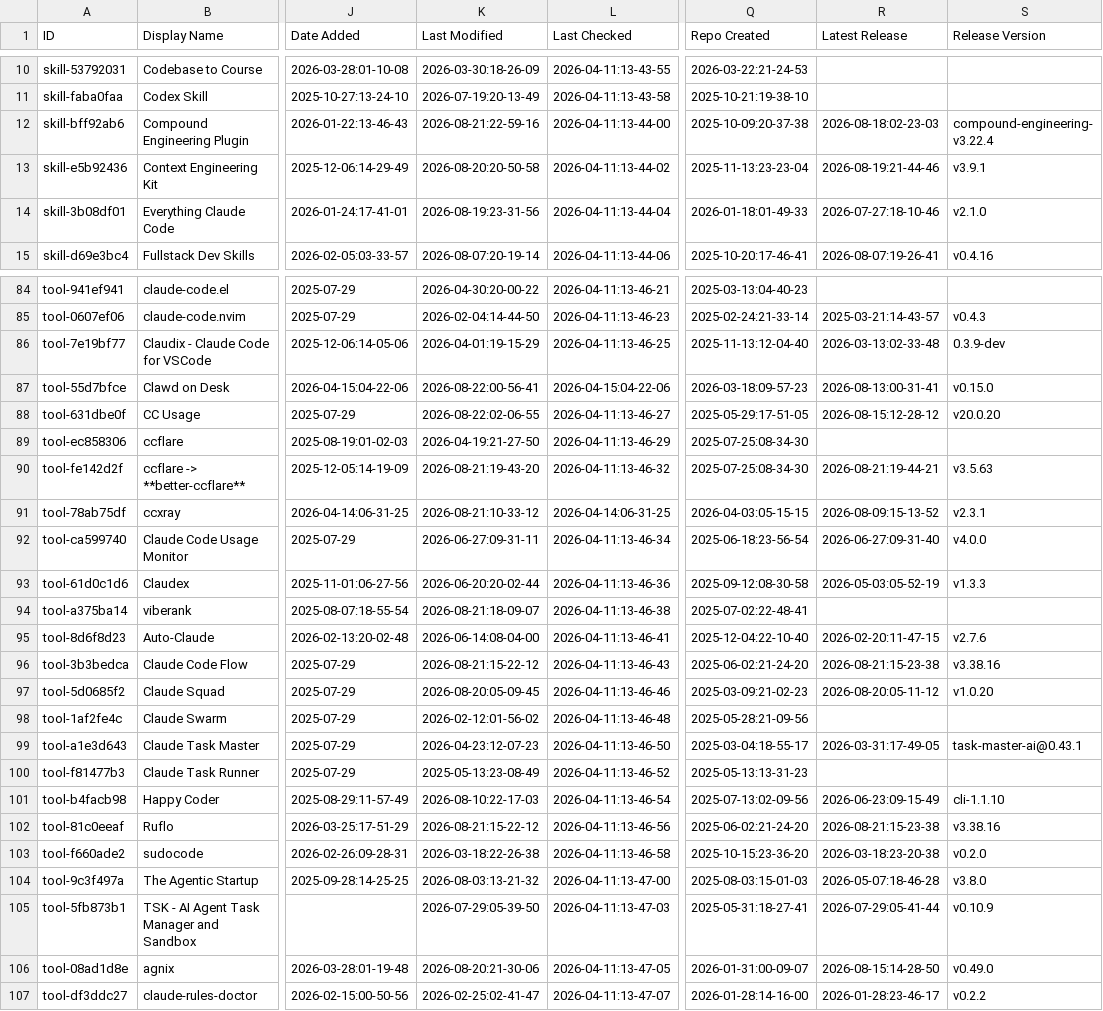
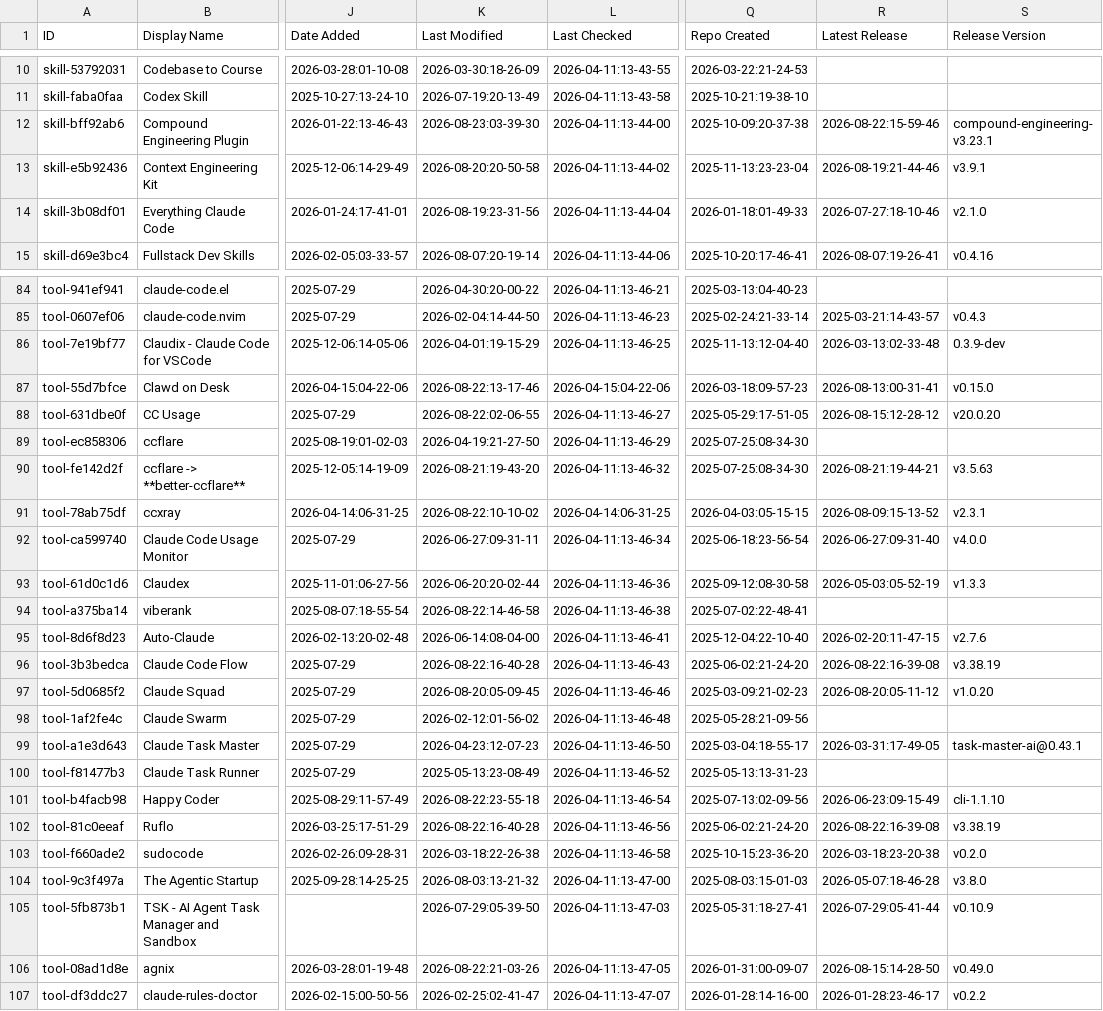
Before and after one commit to teodororo/awesome-claude-code, a CSV file: THE_RESOURCES_TABLE.csv, drawn as a sheet; only a part is shown, gaps mark what is left out; the diff covers the shown part only; the diff names each change by its address in the sheet, - before the commit and + after, or states it on an @@ line.

```diff
--- a/THE_RESOURCES_TABLE.csv
+++ b/THE_RESOURCES_TABLE.csv
-K12 (Last Modified): 2026-08-21:22-59-16
+K12 (Last Modified): 2026-08-23:03-39-30
-R12 (Latest Release): 2026-08-18:02-23-03
+R12 (Latest Release): 2026-08-22:15-59-46
-S12 (Release Version): compound-engineering-v3.22.4
+S12 (Release Version): compound-engineering-v3.23.1
-K87 (Last Modified): 2026-08-22:00-56-41
+K87 (Last Modified): 2026-08-22:13-17-46
-K91 (Last Modified): 2026-08-21:10-33-12
+K91 (Last Modified): 2026-08-22:10-10-02
-K94 (Last Modified): 2026-08-21:18-09-07
+K94 (Last Modified): 2026-08-22:14-46-58
-K96 (Last Modified): 2026-08-21:15-22-12
+K96 (Last Modified): 2026-08-22:16-40-28
-R96 (Latest Release): 2026-08-21:15-23-38
+R96 (Latest Release): 2026-08-22:16-39-08
-S96 (Release Version): v3.38.16
+S96 (Release Version): v3.38.19
-K101 (Last Modified): 2026-08-10:22-17-03
+K101 (Last Modified): 2026-08-22:23-55-18
-K102 (Last Modified): 2026-08-21:15-22-12
+K102 (Last Modified): 2026-08-22:16-40-28
-R102 (Latest Release): 2026-08-21:15-23-38
+R102 (Latest Release): 2026-08-22:16-39-08
-S102 (Release Version): v3.38.16
+S102 (Release Version): v3.38.19
-K106 (Last Modified): 2026-08-20:21-30-06
+K106 (Last Modified): 2026-08-22:21-03-26
```
Also changed, not shown: 28 edited cells elsewhere in this file.
